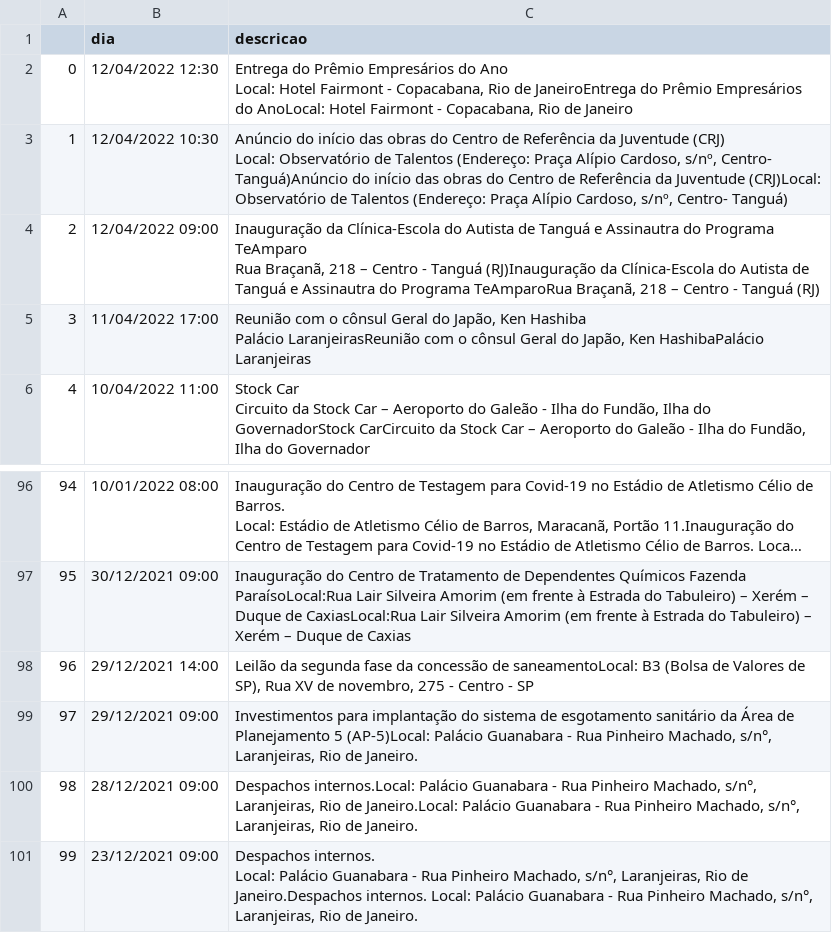
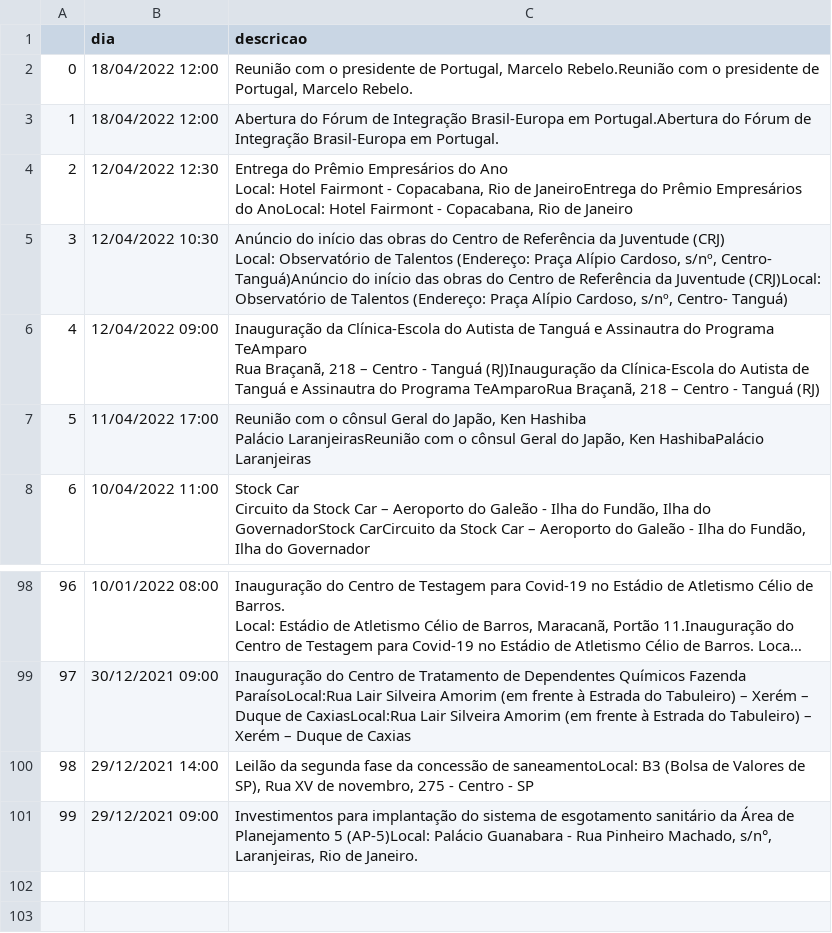
Before and after one commit to belisards/agenda_oficial_rj, a CSV file: agenda.csv, drawn as a sheet; only a part is shown, gaps mark what is left out; long unchanged cells end in …; removed rows and columns are numbered as before the commit, all else as after; ↵ is a line break in a cell; the diff names each change by its address in the sheet, - before the commit and + after, or states it on an @@ line.

```diff
--- a/agenda.csv
+++ b/agenda.csv
+row 2: 0 | 18/04/2022 12:00 | Reunião com o presidente de Portugal, Marcelo Rebelo.Reunião com o presidente de Portugal, Marcelo Rebelo.
+row 3: 1 | 18/04/2022 12:00 | Abertura do Fórum de Integração Brasil-Europa em Portugal.Abertura do Fórum de Integração Brasil-Europa em Portugal.
@@ column A renumbered between rows 4 and 101 @@
-row 100: 98 | 28/12/2021 09:00 | Despachos internos.Local: Palácio Guanabara - Rua Pinheiro Machado, s/n°, Laranjeiras, Rio de Janeiro.Local: Palácio Guanabara - Rua Pinheiro Machado, s/n°, Laranjeiras, Rio de Janeiro.
-row 101: 99 | 23/12/2021 09:00 | Despachos internos. ↵ Local: Palácio Guanabara - Rua Pinheiro Machado, s/n°, Laranjeiras, Rio de Janeiro.Despachos internos. Local: Palácio Guanabara - Rua Pinheiro Machado, s/n°, Laranjeiras, Rio de Janeiro.
```
